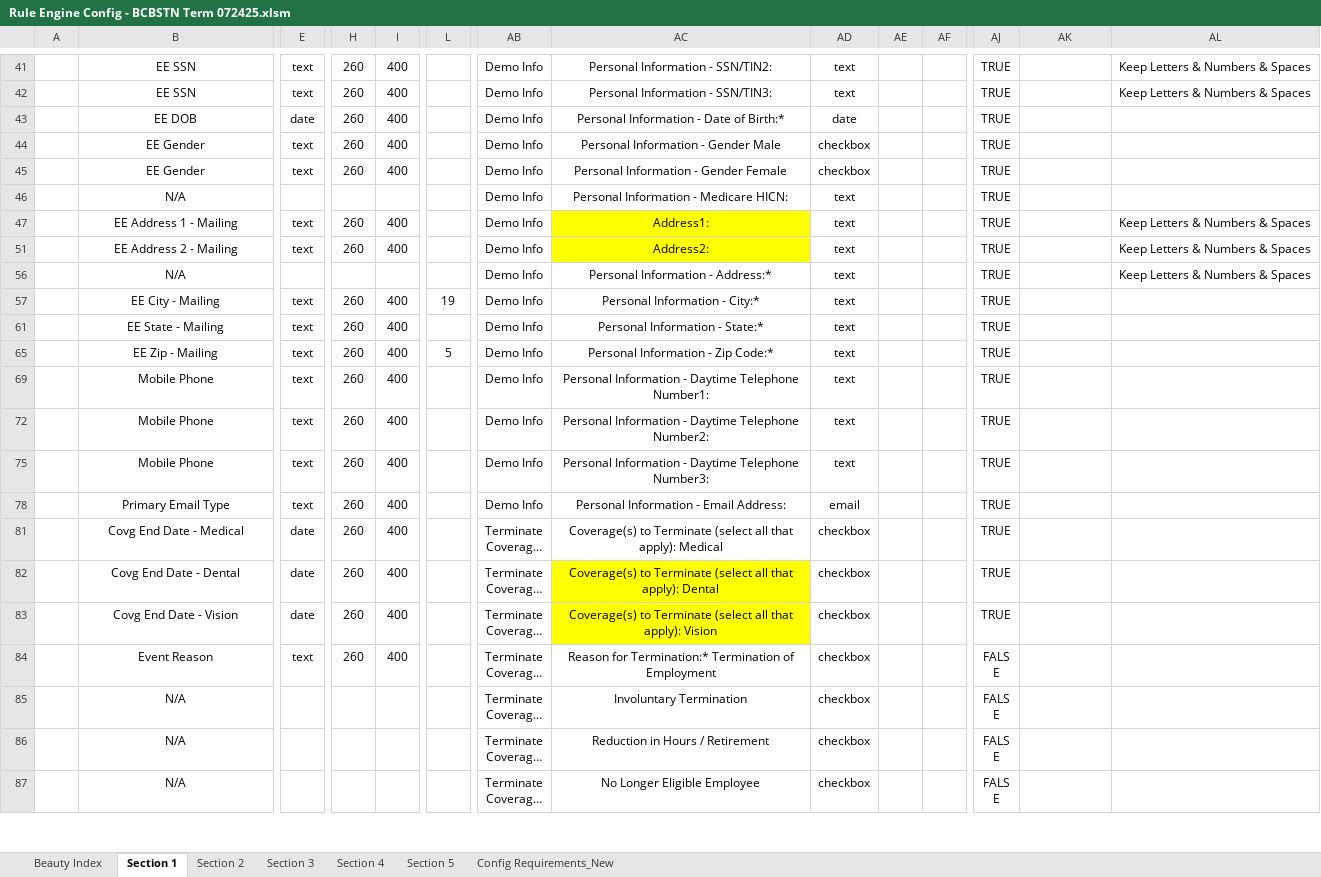
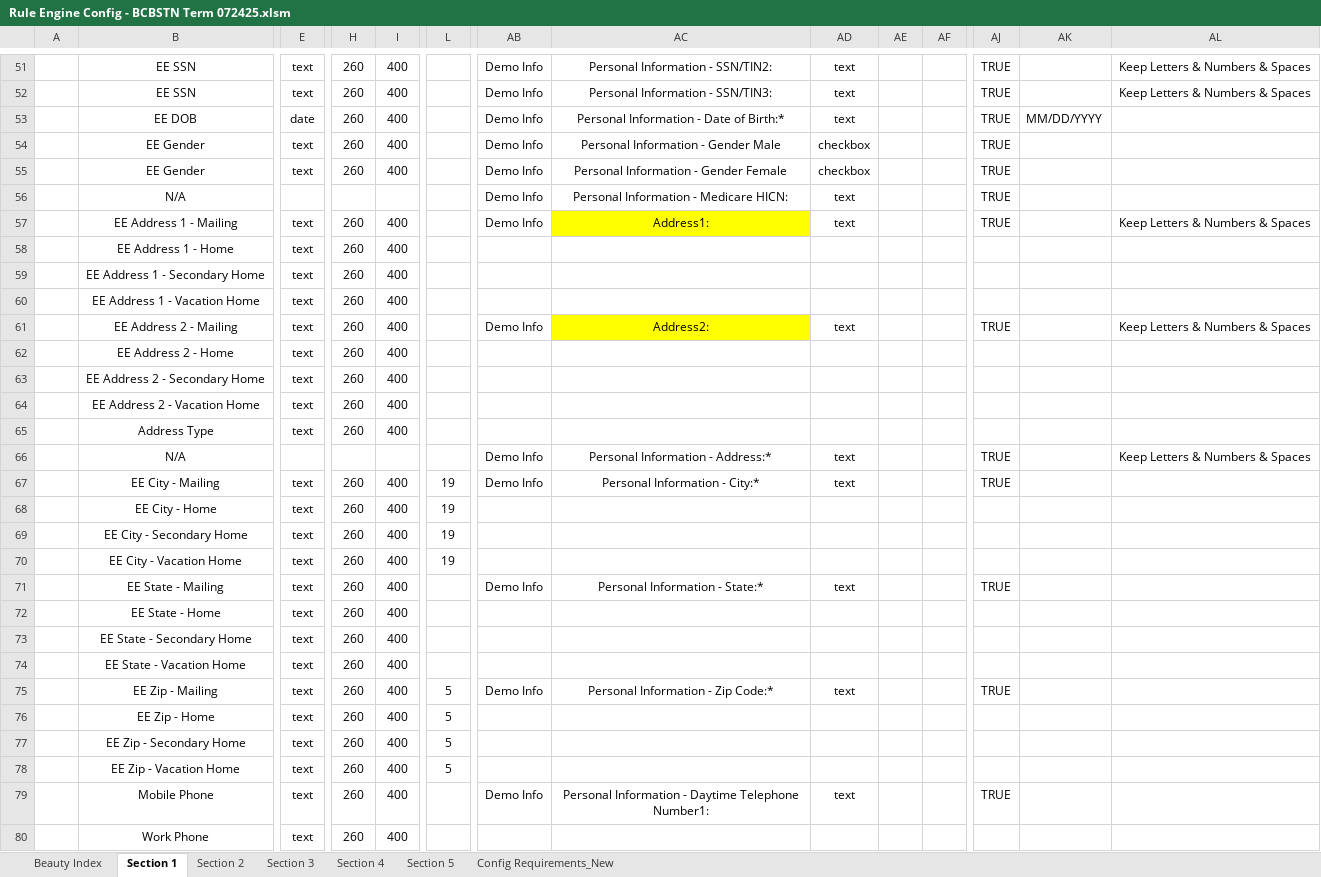
Before and after one commit to ZZZColin/ScreenOCR, an Excel workbook: New folder (2)/Rule Engine Config - BCBSTN Term 072425.xlsm, sheet Section 1, drawn as a sheet; only a part is shown, gaps mark what is left out; the shorter side is filled out with more unchanged rows; long unchanged cells end in …; values as stored, in another font and other column widths than the file's, no borders; charts and pictures and conditional formats not drawn; addresses are those after the commit; rows hold the shown columns only; the diff covers the shown part only; the diff names each change by its address in the sheet, - before the commit and + after, or states it on an @@ line.

```diff
--- a/New folder (2)/Rule Engine Config - BCBSTN Term 072425.xlsm (sheet Section 1)
+++ b/New folder (2)/Rule Engine Config - BCBSTN Term 072425.xlsm (sheet Section 1)
-AD53: date
+AD53: text
-AK53: (empty)
+AK53: MM/DD/YYYY
@@ row 58 unhidden:  | EE Address 1 - Home | text | 260 | 400 @@
@@ row 59 unhidden:  | EE Address 1 - Secondary Home | text | 260 | 400 @@
@@ row 60 unhidden:  | EE Address 1 - Vacation Home | text | 260 | 400 @@
@@ row 62 unhidden:  | EE Address 2 - Home | text | 260 | 400 @@
@@ row 63 unhidden:  | EE Address 2 - Secondary Home | text | 260 | 400 @@
@@ row 64 unhidden:  | EE Address 2 - Vacation Home | text | 260 | 400 @@
@@ row 65 unhidden:  | Address Type | text | 260 | 400 @@
@@ row 68 unhidden:  | EE City - Home | text | 260 | 400 | 19 @@
@@ row 69 unhidden:  | EE City - Secondary Home | text | 260 | 400 | 19 @@
@@ row 70 unhidden:  | EE City - Vacation Home | text | 260 | 400 | 19 @@
@@ row 72 unhidden:  | EE State - Home | text | 260 | 400 @@
@@ row 73 unhidden:  | EE State - Secondary Home | text | 260 | 400 @@
@@ row 74 unhidden:  | EE State - Vacation Home | text | 260 | 400 @@
@@ row 76 unhidden:  | EE Zip - Home | text | 260 | 400 | 5 @@
@@ row 77 unhidden:  | EE Zip - Secondary Home | text | 260 | 400 | 5 @@
@@ row 78 unhidden:  | EE Zip - Vacation Home | text | 260 | 400 | 5 @@
@@ row 80 unhidden:  | Work Phone | text | 260 | 400 @@
```
Also changed, not shown: 10 added rows, 28 hidden or unhidden rows and 6 edited cells elsewhere in this sheet, sheet Section 4, formulas that keep their value.
